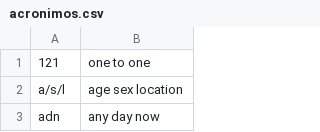
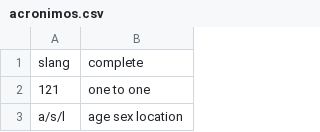
Before and after one commit to renatojmsantos/An-Opinion-Mining-Approach-to-Analyse-Perceived-Impacts-of-Games-for-Health, a CSV file: acronimos.csv, drawn as a sheet; only a part is shown; the shorter side is filled out with more unchanged rows; the diff names each change by its address in the sheet, - before the commit and + after, or states it on an @@ line.

```diff
--- a/acronimos.csv
+++ b/acronimos.csv
+row 1: slang | complete
```
Also changed, not shown: 4 other files.
